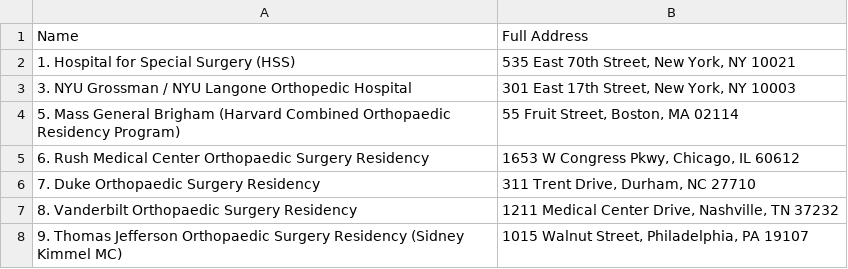
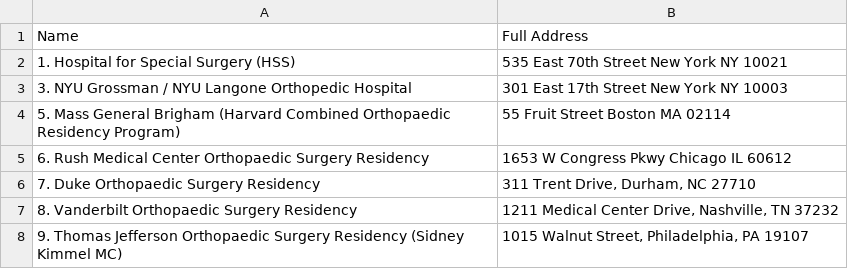
Before and after one commit to franceskoback/ResidencyApplication, a CSV file: data/ortho_programs.csv, drawn as a sheet; only a part is shown.

```diff
--- a/data/ortho_programs.csv
+++ b/data/ortho_programs.csv
@@ -1,6 +1,6 @@
 Name,Full Address
-1. Hospital for Special Surgery (HSS),"535 East 70th Street, New York, NY 10021"
-3. NYU Grossman / NYU Langone Orthopedic Hospital,"301 East 17th Street, New York, NY 10003"
-5. Mass General Brigham (Harvard Combined Orthopaedic Residency Program),"55 Fruit Street, Boston, MA 02114"
-6. Rush Medical Center Orthopaedic Surgery Residency,"1653 W Congress Pkwy, Chicago, IL 60612"
+1. Hospital for Special Surgery (HSS),"535 East 70th Street New York NY 10021"
+3. NYU Grossman / NYU Langone Orthopedic Hospital,"301 East 17th Street New York NY 10003"
+5. Mass General Brigham (Harvard Combined Orthopaedic Residency Program),"55 Fruit Street Boston MA 02114"
+6. Rush Medical Center Orthopaedic Surgery Residency,"1653 W Congress Pkwy Chicago IL 60612"
 7. Duke Orthopaedic Surgery Residency,"311 Trent Drive, Durham, NC 27710"
```
Also changed, not shown: 7 other files.
